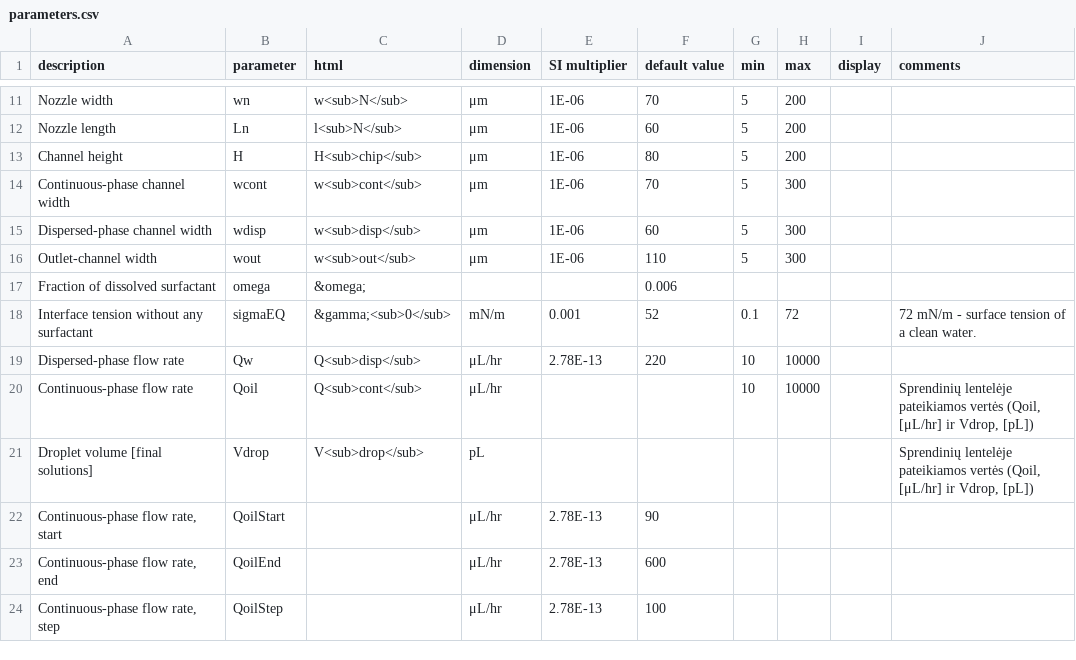
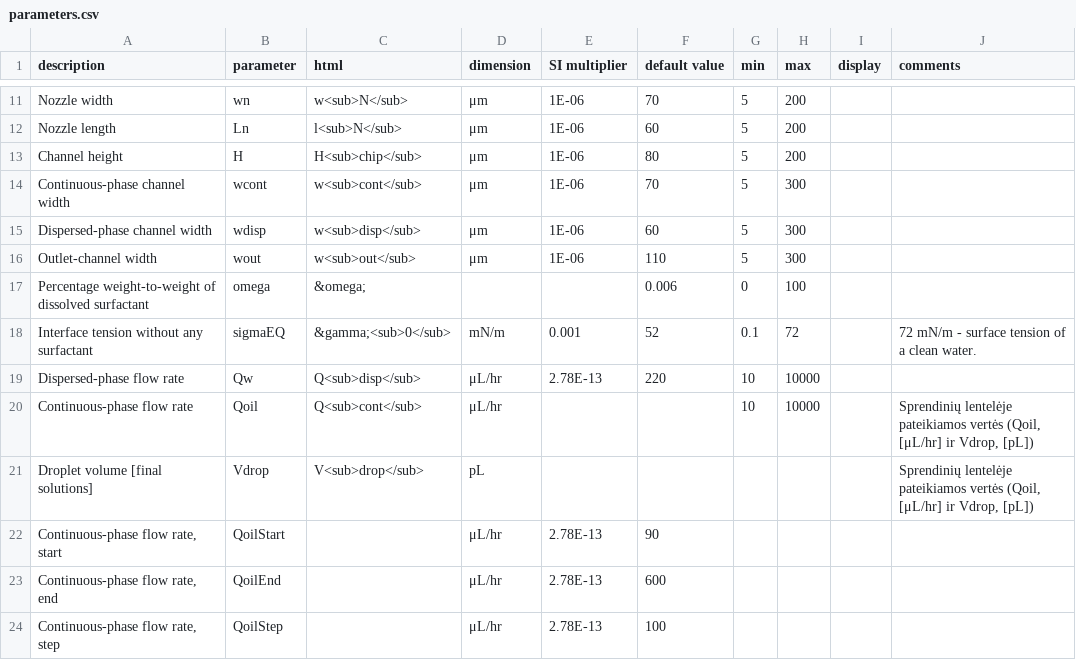
Before and after one commit to merkys/DropSolver, a CSV file: parameters.csv, drawn as a sheet; only a part is shown, gaps mark what is left out.

Commit message:
Parameter 'omega' is percentage.

```diff
--- a/parameters.csv
+++ b/parameters.csv
@@ -16,3 +16,3 @@ Dispersed-phase channel width,wdisp,w<sub>disp</sub>,μm,1E-06,60,5,300,,
 Outlet-channel width,wout,w<sub>out</sub>,μm,1E-06,110,5,300,,
-Fraction of dissolved surfactant,omega,&omega;,,,0.006,,,,
+Percentage weight-to-weight of dissolved surfactant,omega,&omega;,,,0.006,0,100,,
 Interface tension without any surfactant,sigmaEQ,&gamma;<sub>0</sub>,mN/m,0.001,52,0.1,72,,72 mN/m - surface tension of a clean water.
```
